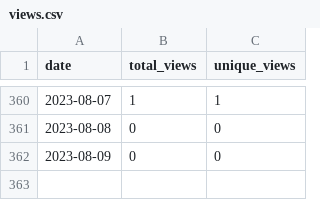
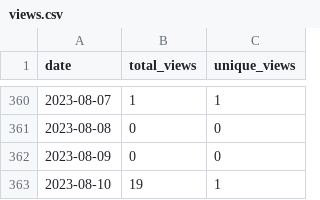
Before and after one commit to wumphlett/COMP-3220, a CSV file: .traffic/views.csv, drawn as a sheet; only a part is shown, gaps mark what is left out; the diff names each change by its address in the sheet, - before the commit and + after, or states it on an @@ line.

Commit message:
Updating repository traffic

```diff
--- a/.traffic/views.csv
+++ b/.traffic/views.csv
+row 363: 2023-08-10 | 19 | 1
```
Also changed, not shown: .traffic/clones.csv, 3 other files.
